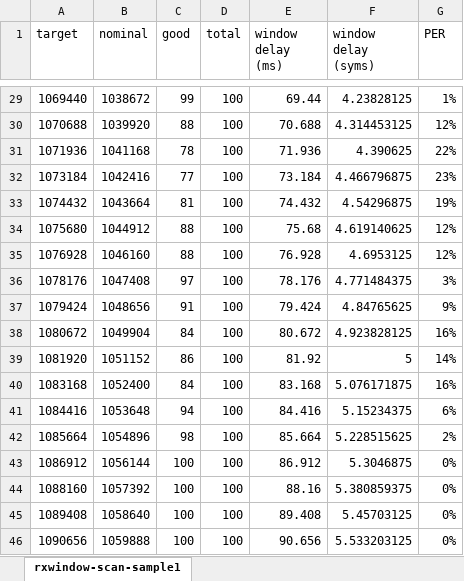
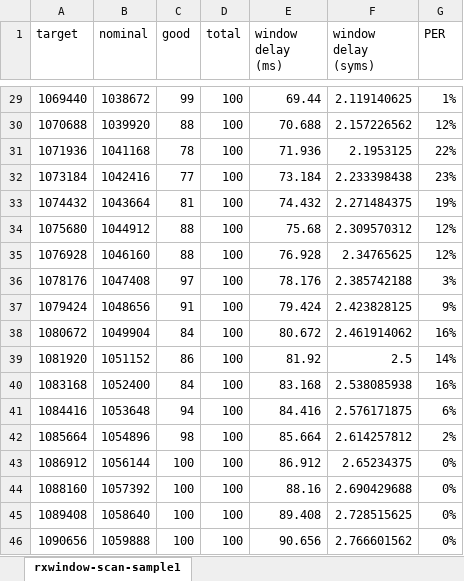
Before and after one commit to mcci-catena/rwc_nst_test, an Excel workbook: extra/rxwindow-scan-sample1.xlsx, sheet rxwindow-scan-sample1, drawn as a sheet; only a part is shown, gaps mark what is left out; values as stored, in another font and other column widths than the file's, no borders; charts and pictures not drawn; the diff covers the shown part only; the diff names each change by its address in the sheet, - before the commit and + after, or states it on an @@ line.

```diff
--- a/extra/rxwindow-scan-sample1.xlsx (sheet rxwindow-scan-sample1)
+++ b/extra/rxwindow-scan-sample1.xlsx (sheet rxwindow-scan-sample1)
-F29 (window delay (syms)): 4.23828125
+F29 (window delay (syms)): 2.119140625
-F30 (window delay (syms)): 4.314453125
+F30 (window delay (syms)): 2.157226562
-F31 (window delay (syms)): 4.390625
+F31 (window delay (syms)): 2.1953125
-F32 (window delay (syms)): 4.466796875
+F32 (window delay (syms)): 2.233398438
-F33 (window delay (syms)): 4.54296875
+F33 (window delay (syms)): 2.271484375
-F34 (window delay (syms)): 4.619140625
+F34 (window delay (syms)): 2.309570312
-F35 (window delay (syms)): 4.6953125
+F35 (window delay (syms)): 2.34765625
-F36 (window delay (syms)): 4.771484375
+F36 (window delay (syms)): 2.385742188
-F37 (window delay (syms)): 4.84765625
+F37 (window delay (syms)): 2.423828125
-F38 (window delay (syms)): 4.923828125
+F38 (window delay (syms)): 2.461914062
-F39 (window delay (syms)): 5
+F39 (window delay (syms)): 2.5
-F40 (window delay (syms)): 5.076171875
+F40 (window delay (syms)): 2.538085938
-F41 (window delay (syms)): 5.15234375
+F41 (window delay (syms)): 2.576171875
-F42 (window delay (syms)): 5.228515625
+F42 (window delay (syms)): 2.614257812
-F43 (window delay (syms)): 5.3046875
+F43 (window delay (syms)): 2.65234375
-F44 (window delay (syms)): 5.380859375
+F44 (window delay (syms)): 2.690429688
-F45 (window delay (syms)): 5.45703125
+F45 (window delay (syms)): 2.728515625
-F46 (window delay (syms)): 5.533203125
+F46 (window delay (syms)): 2.766601562
```
Also changed, not shown: 27 edited cells elsewhere in this sheet, charts or pictures.
